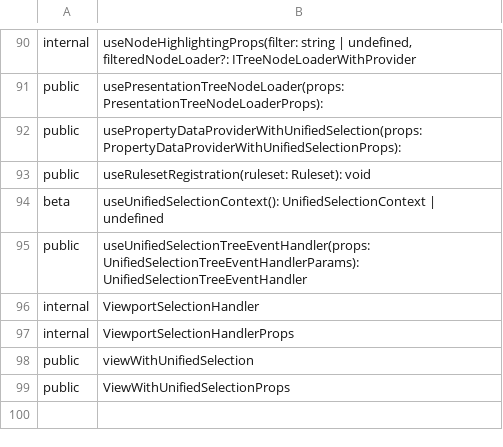
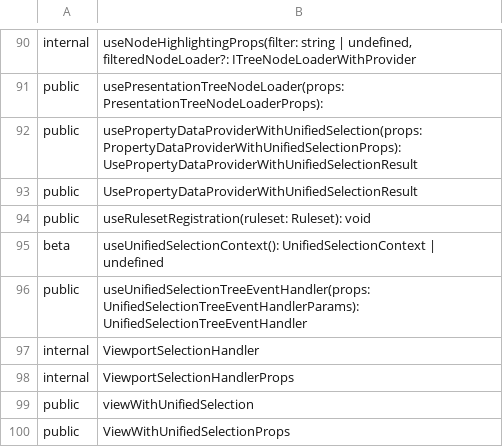
Before and after one commit to iTwin/itwinjs-core, a CSV file: common/api/summary/presentation-components.exports.csv, drawn as a sheet; only a part is shown, gaps mark what is left out.

Commit message:
UI: Add selected element count to `usePropertyDataProviderWithUnifiedSelection` return value (#1516)

```diff
--- a/common/api/summary/presentation-components.exports.csv
+++ b/common/api/summary/presentation-components.exports.csv
@@ -91,3 +91,4 @@ internal;useNodeHighlightingProps(filter: string | undefined, filteredNodeLoader
 public;usePresentationTreeNodeLoader(props: PresentationTreeNodeLoaderProps):
-public;usePropertyDataProviderWithUnifiedSelection(props: PropertyDataProviderWithUnifiedSelectionProps):
+public;usePropertyDataProviderWithUnifiedSelection(props: PropertyDataProviderWithUnifiedSelectionProps): UsePropertyDataProviderWithUnifiedSelectionResult
+public;UsePropertyDataProviderWithUnifiedSelectionResult
 public;useRulesetRegistration(ruleset: Ruleset): void
```
Also changed, not shown: 6 other files.
